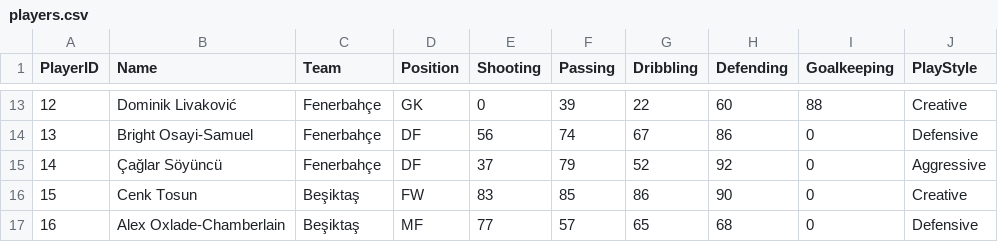
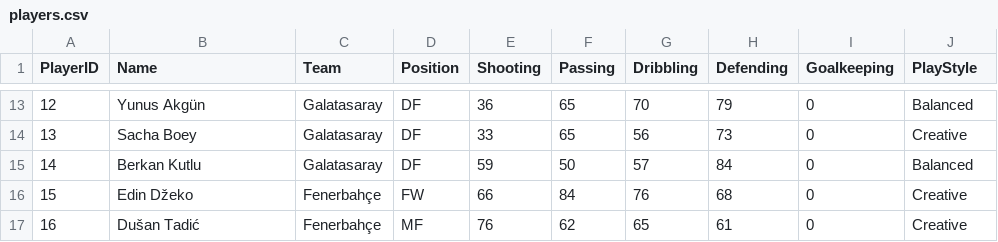
Before and after one commit to ArthurJacopson/FootballSim, a CSV file: players.csv, drawn as a sheet; only a part is shown, gaps mark what is left out; the diff covers the shown part only.

```diff
--- a/players.csv
+++ b/players.csv
@@ -13,5 +13,5 @@ PlayerID,Name,Team,Position,Shooting,Passing,Dribbling,Defending,Goalkeeping,Pla
-12,Dominik Livaković,Fenerbahçe,GK,0,39,22,60,88,Creative
-13,Bright Osayi-Samuel,Fenerbahçe,DF,56,74,67,86,0,Defensive
-14,Çağlar Söyüncü,Fenerbahçe,DF,37,79,52,92,0,Aggressive
-15,Cenk Tosun,Beşiktaş,FW,83,85,86,90,0,Creative
-16,Alex Oxlade-Chamberlain,Beşiktaş,MF,77,57,65,68,0,Defensive
+12,Yunus Akgün,Galatasaray,DF,36,65,70,79,0,Balanced
+13,Sacha Boey,Galatasaray,DF,33,65,56,73,0,Creative
+14,Berkan Kutlu,Galatasaray,DF,59,50,57,84,0,Balanced
+15,Edin Džeko,Fenerbahçe,FW,66,84,76,68,0,Creative
+16,Dušan Tadić,Fenerbahçe,MF,76,62,65,61,0,Creative
```
Also changed, not shown: 150 edited cells elsewhere in this file, 5 other files.
